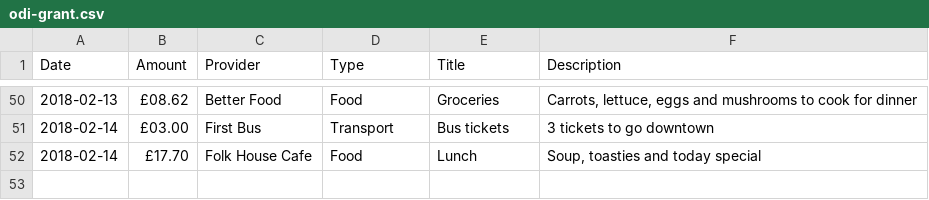
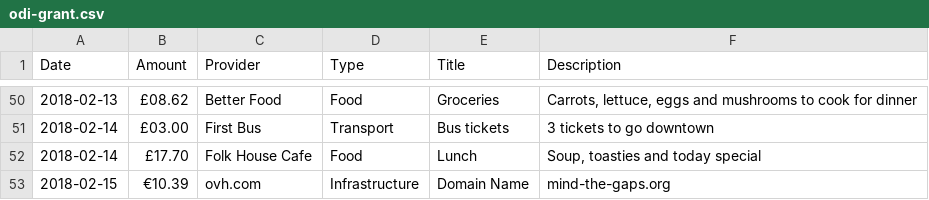
Before and after one commit to dtc-innovation/mind-the-gaps, a CSV file: _data/spendings/odi-grant.csv, drawn as a sheet; only a part is shown, gaps mark what is left out.

Commit message:
Activate mind-the-gaps.org

```diff
--- a/_data/spendings/odi-grant.csv
+++ b/_data/spendings/odi-grant.csv
@@ -52 +52,2 @@ Date,Amount,Provider,Type,Title,Description
 2018-02-14,£17.70,Folk House Cafe,Food,Lunch,"Soup, toasties and today special"
+2018-02-15,€10.39,ovh.com,Infrastructure,Domain Name,mind-the-gaps.org
```
Also changed, not shown: 1 other file.
